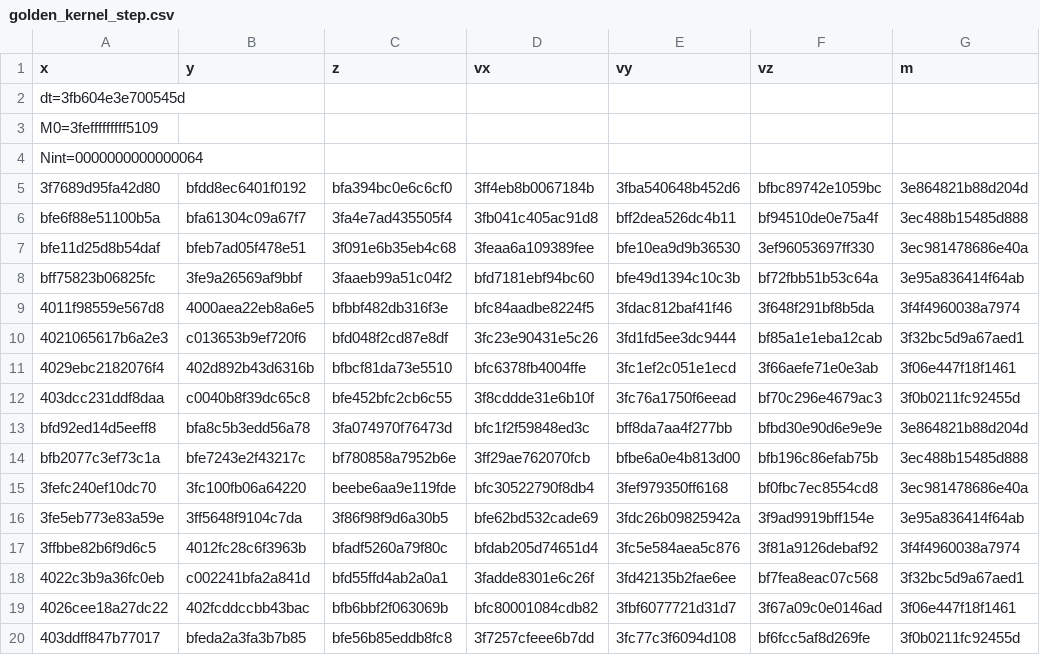
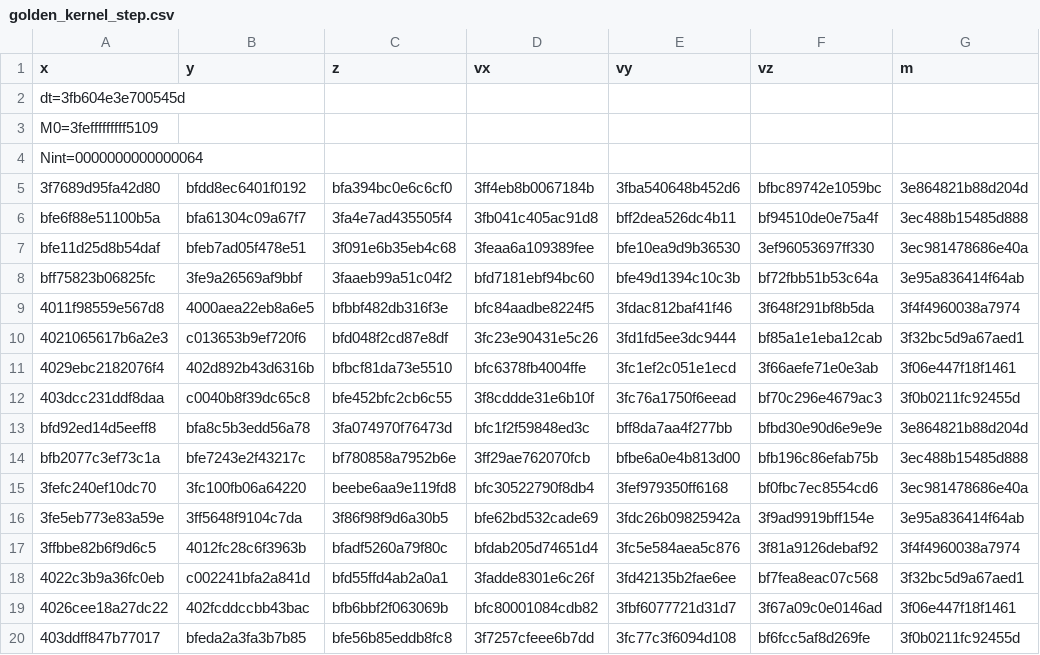
Before and after one commit to gusbeane/WHFastFPGA, a CSV file: hw/src/golden_kernel_step.csv, drawn as a sheet.

```diff
--- a/hw/src/golden_kernel_step.csv
+++ b/hw/src/golden_kernel_step.csv
@@ -14,3 +14,3 @@ bfd92ed14d5eeff8,bfa8c5b3edd56a78,3fa074970f76473d,bfc1f2f59848ed3c,bff8da7aa4f2
 bfb2077c3ef73c1a,bfe7243e2f43217c,bf780858a7952b6e,3ff29ae762070fcb,bfbe6a0e4b813d00,bfb196c86efab75b,3ec488b15485d888
-3fefc240ef10dc70,3fc100fb06a64220,beebe6aa9e119fde,bfc30522790f8db4,3fef979350ff6168,bf0fbc7ec8554cd8,3ec981478686e40a
+3fefc240ef10dc70,3fc100fb06a64220,beebe6aa9e119fd8,bfc30522790f8db4,3fef979350ff6168,bf0fbc7ec8554cd6,3ec981478686e40a
 3fe5eb773e83a59e,3ff5648f9104c7da,3f86f98f9d6a30b5,bfe62bd532cade69,3fdc26b09825942a,3f9ad9919bff154e,3e95a836414f64ab
```
Also changed, not shown: 6 other files.
